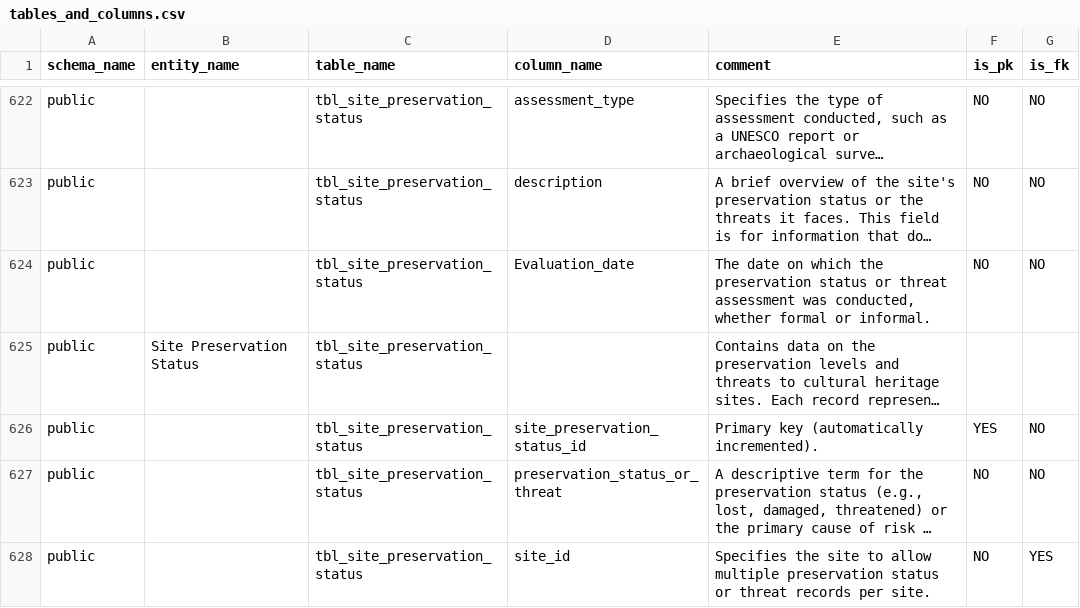
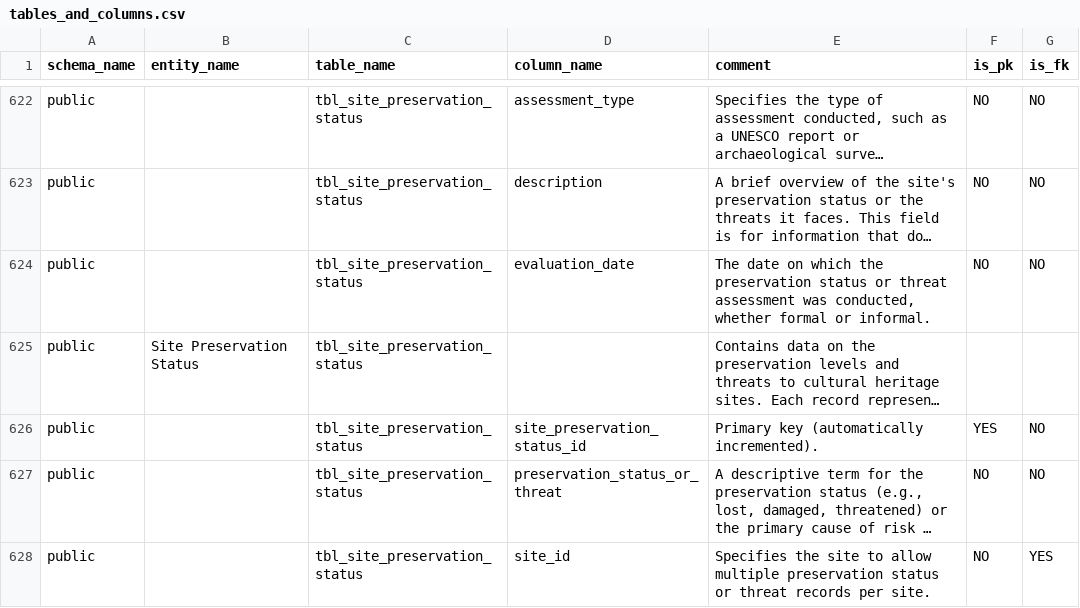
Before and after one commit to humlab-sead/sead_change_control, a CSV file: resources/tables_and_columns.csv, drawn as a sheet; only a part is shown, gaps mark what is left out; long unchanged cells end in …; the diff names each change by its address in the sheet, - before the commit and + after, or states it on an @@ line.

Commit message:
change: updated SEAD model comments (#217)

```diff
--- a/resources/tables_and_columns.csv
+++ b/resources/tables_and_columns.csv
-D624 (column_name): Evaluation_date
+D624 (column_name): evaluation_date
```
Also changed, not shown: 1 other file.
